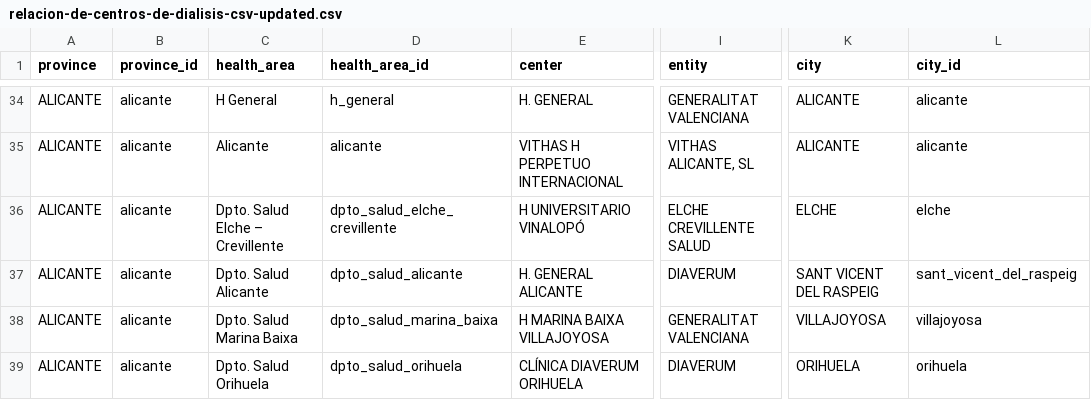
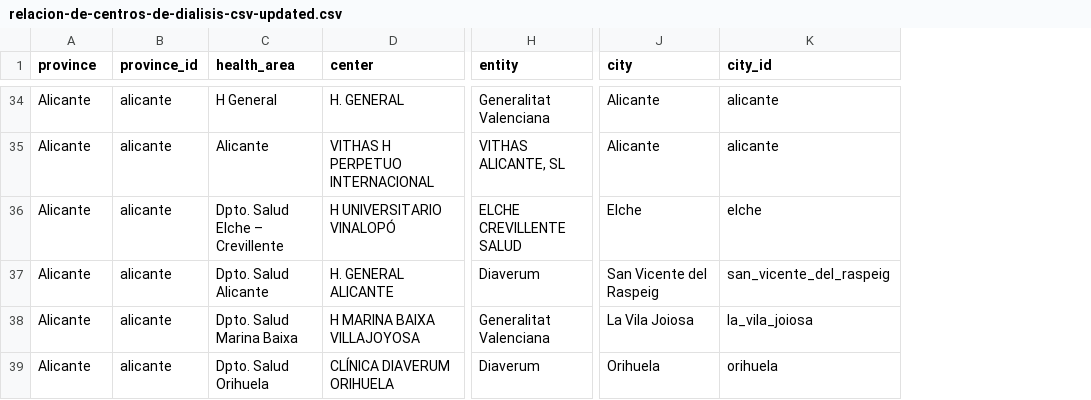
Before and after one commit to FacultadInformatica-LinkedData/Curso2022-2023-ODKG, a CSV file: HandsOn/Group01/csv/relacion-de-centros-de-dialisis-csv-updated.csv, drawn as a sheet; only a part is shown, gaps mark what is left out; removed rows and columns are numbered as before the commit, all else as after; the diff covers the shown part only; the diff names each change by its address in the sheet, - before the commit and + after, or states it on an @@ line.

```diff
--- a/HandsOn/Group01/csv/relacion-de-centros-de-dialisis-csv-updated.csv
+++ b/HandsOn/Group01/csv/relacion-de-centros-de-dialisis-csv-updated.csv
-column D (health_area_id), rows 34-39: h_general | alicante | dpto_salud_elche_crevillente | dpto_salud_alicante | dpto_salud_marina_baixa | dpto_salud_orihuela
-A34:A39 (province): ALICANTE
+A34:A39 (province): Alicante
-H34 (entity): GENERALITAT VALENCIANA
+H34 (entity): Generalitat Valenciana
-J34:J35 (city): ALICANTE
+J34:J35 (city): Alicante
-J36 (city): ELCHE
+J36 (city): Elche
-H37 (entity): DIAVERUM
+H37 (entity): Diaverum
-J37 (city): SANT VICENT DEL RASPEIG
+J37 (city): San Vicente del Raspeig
-K37 (city_id): sant_vicent_del_raspeig
+K37 (city_id): san_vicente_del_raspeig
-H38 (entity): GENERALITAT VALENCIANA
+H38 (entity): Generalitat Valenciana
-J38 (city): VILLAJOYOSA
+J38 (city): La Vila Joiosa
-K38 (city_id): villajoyosa
+K38 (city_id): la_vila_joiosa
-H39 (entity): DIAVERUM
+H39 (entity): Diaverum
-J39 (city): ORIHUELA
+J39 (city): Orihuela
```
Also changed, not shown: 104 edited cells elsewhere in this file, 6 other files.
